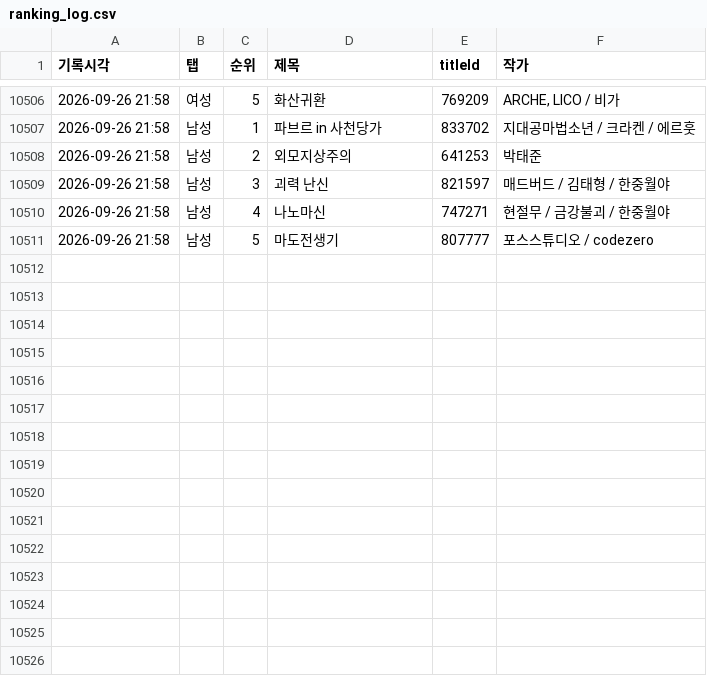
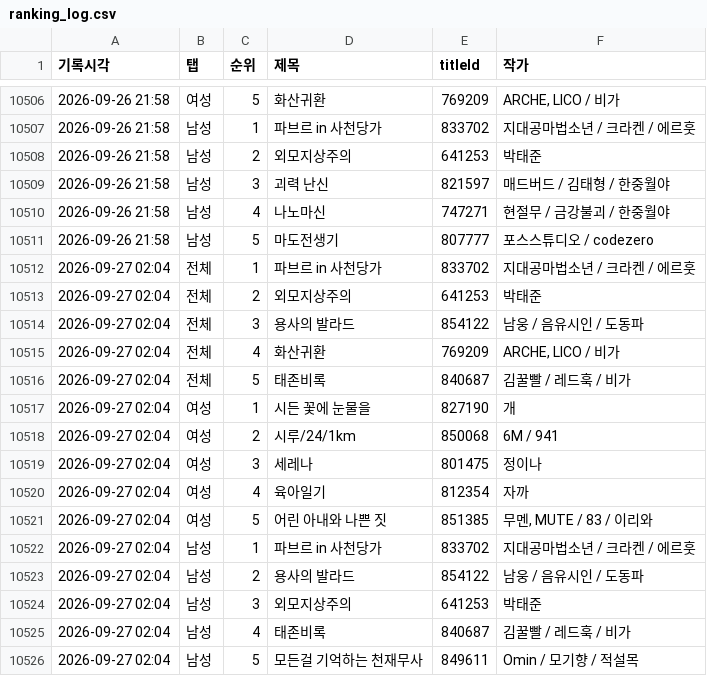
Before and after one commit to friedrr/webtoon-tracker, a CSV file: data/ranking_log.csv, drawn as a sheet; only a part is shown, gaps mark what is left out.

```diff
--- a/data/ranking_log.csv
+++ b/data/ranking_log.csv
@@ -10511 +10511,16 @@
 2026-09-26 21:58,남성,5,마도전생기,807777,포스스튜디오 / codezero
+2026-09-27 02:04,전체,1,파브르 in 사천당가,833702,지대공마법소년 / 크라켄 / 에르훗
+2026-09-27 02:04,전체,2,외모지상주의,641253,박태준
+2026-09-27 02:04,전체,3,용사의 발라드,854122,남웅 / 음유시인 / 도동파
+2026-09-27 02:04,전체,4,화산귀환,769209,"ARCHE, LICO / 비가"
+2026-09-27 02:04,전체,5,태존비록,840687,김꿀빨 / 레드훅 / 비가
+2026-09-27 02:04,여성,1,시든 꽃에 눈물을,827190,개
+2026-09-27 02:04,여성,2,시루/24/1km,850068,6M / 941
+2026-09-27 02:04,여성,3,세레나,801475,정이나
+2026-09-27 02:04,여성,4,육아일기,812354,자까
+2026-09-27 02:04,여성,5,어린 아내와 나쁜 짓,851385,"무멘, MUTE / 83 / 이리와"
+2026-09-27 02:04,남성,1,파브르 in 사천당가,833702,지대공마법소년 / 크라켄 / 에르훗
+2026-09-27 02:04,남성,2,용사의 발라드,854122,남웅 / 음유시인 / 도동파
+2026-09-27 02:04,남성,3,외모지상주의,641253,박태준
+2026-09-27 02:04,남성,4,태존비록,840687,김꿀빨 / 레드훅 / 비가
+2026-09-27 02:04,남성,5,모든걸 기억하는 천재무사,849611,Omin / 모기향 / 적설목
```
